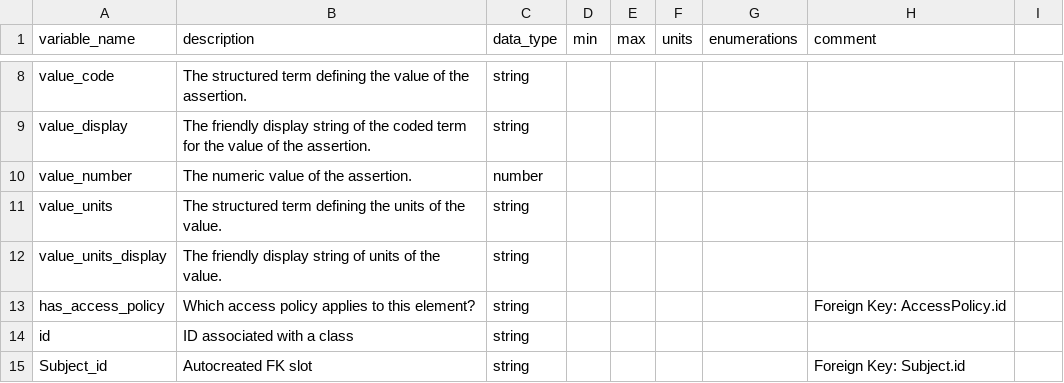
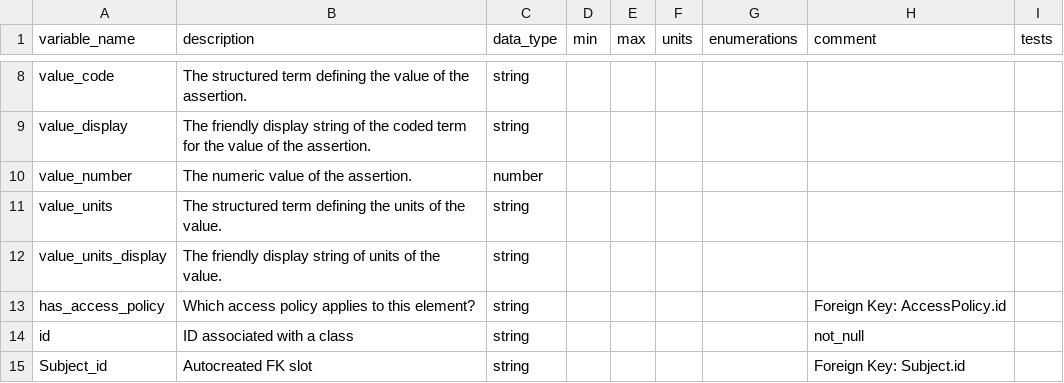
Before and after one commit to NIH-NCPI/anvil_dbt_project, a CSV file: data/static/ftd_data_dictionaries/SubjectAssertion-dd.csv, drawn as a sheet; only a part is shown, gaps mark what is left out; the diff names each change by its address in the sheet, - before the commit and + after, or states it on an @@ line.

```diff
--- a/data/static/ftd_data_dictionaries/SubjectAssertion-dd.csv
+++ b/data/static/ftd_data_dictionaries/SubjectAssertion-dd.csv
-I1: (empty)
+I1: tests
-H14 (comment): (empty)
+H14 (comment): not_null
```
Also changed, not shown: data/static/ftd_data_dictionaries/FamilyMember-dd.csv, 14 other files.
